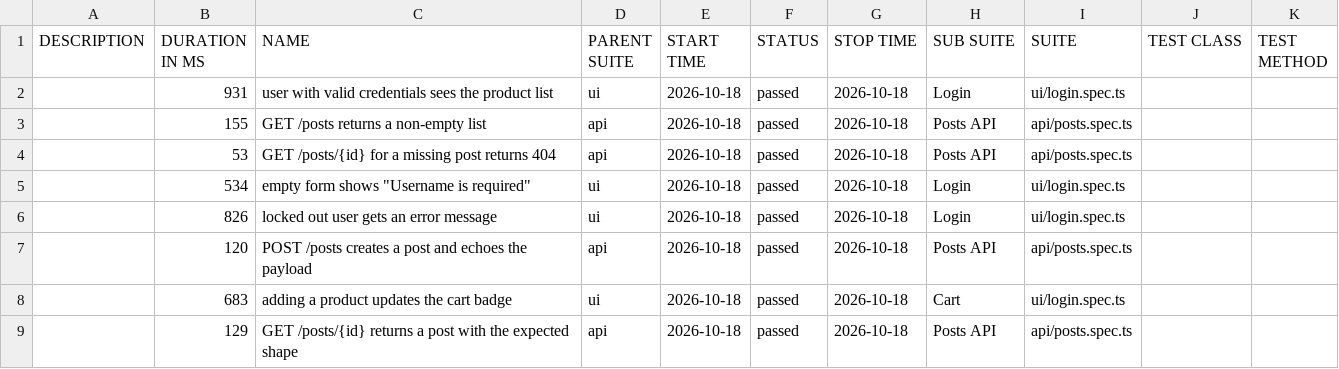
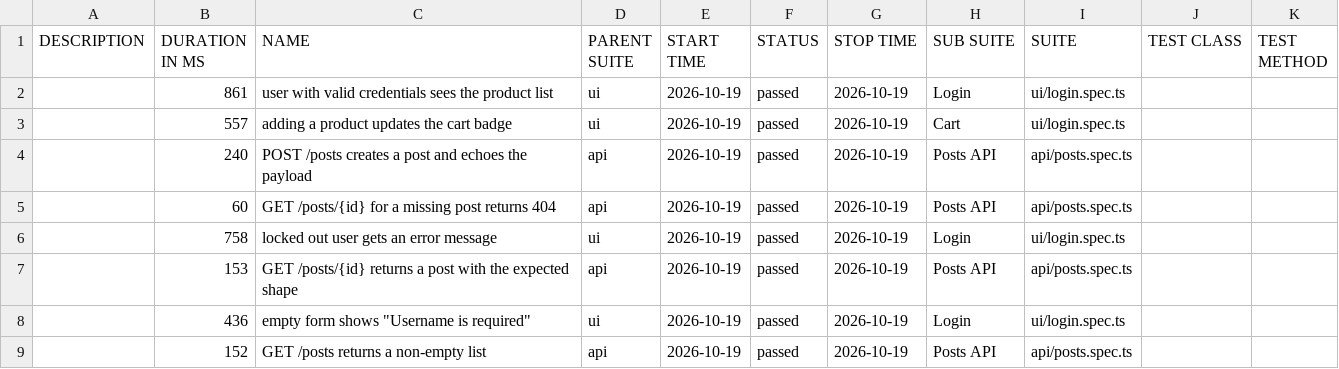
Before and after one commit to NailKarimov/qa-project-template, a CSV file: data/suites.csv, drawn as a sheet.

```diff
--- a/data/suites.csv
+++ b/data/suites.csv
@@ -1,9 +1,9 @@
 "DESCRIPTION","DURATION IN MS","NAME","PARENT SUITE","START TIME","STATUS","STOP TIME","SUB SUITE","SUITE","TEST CLASS","TEST METHOD"
-"","931","user with valid credentials sees the product list","ui","2026-10-18","passed","2026-10-18","Login","ui/login.spec.ts","",""
-"","155","GET /posts returns a non-empty list","api","2026-10-18","passed","2026-10-18","Posts API","api/posts.spec.ts","",""
-"","53","GET /posts/{id} for a missing post returns 404","api","2026-10-18","passed","2026-10-18","Posts API","api/posts.spec.ts","",""
-"","534","empty form shows ""Username is required""","ui","2026-10-18","passed","2026-10-18","Login","ui/login.spec.ts","",""
-"","826","locked out user gets an error message","ui","2026-10-18","passed","2026-10-18","Login","ui/login.spec.ts","",""
-"","120","POST /posts creates a post and echoes the payload","api","2026-10-18","passed","2026-10-18","Posts API","api/posts.spec.ts","",""
-"","683","adding a product updates the cart badge","ui","2026-10-18","passed","2026-10-18","Cart","ui/login.spec.ts","",""
-"","129","GET /posts/{id} returns a post with the expected shape","api","2026-10-18","passed","2026-10-18","Posts API","api/posts.spec.ts","",""
+"","861","user with valid credentials sees the product list","ui","2026-10-19","passed","2026-10-19","Login","ui/login.spec.ts","",""
+"","557","adding a product updates the cart badge","ui","2026-10-19","passed","2026-10-19","Cart","ui/login.spec.ts","",""
+"","240","POST /posts creates a post and echoes the payload","api","2026-10-19","passed","2026-10-19","Posts API","api/posts.spec.ts","",""
+"","60","GET /posts/{id} for a missing post returns 404","api","2026-10-19","passed","2026-10-19","Posts API","api/posts.spec.ts","",""
+"","758","locked out user gets an error message","ui","2026-10-19","passed","2026-10-19","Login","ui/login.spec.ts","",""
+"","153","GET /posts/{id} returns a post with the expected shape","api","2026-10-19","passed","2026-10-19","Posts API","api/posts.spec.ts","",""
+"","436","empty form shows ""Username is required""","ui","2026-10-19","passed","2026-10-19","Login","ui/login.spec.ts","",""
+"","152","GET /posts returns a non-empty list","api","2026-10-19","passed","2026-10-19","Posts API","api/posts.spec.ts","",""
```
Also changed, not shown: 41 other files.
